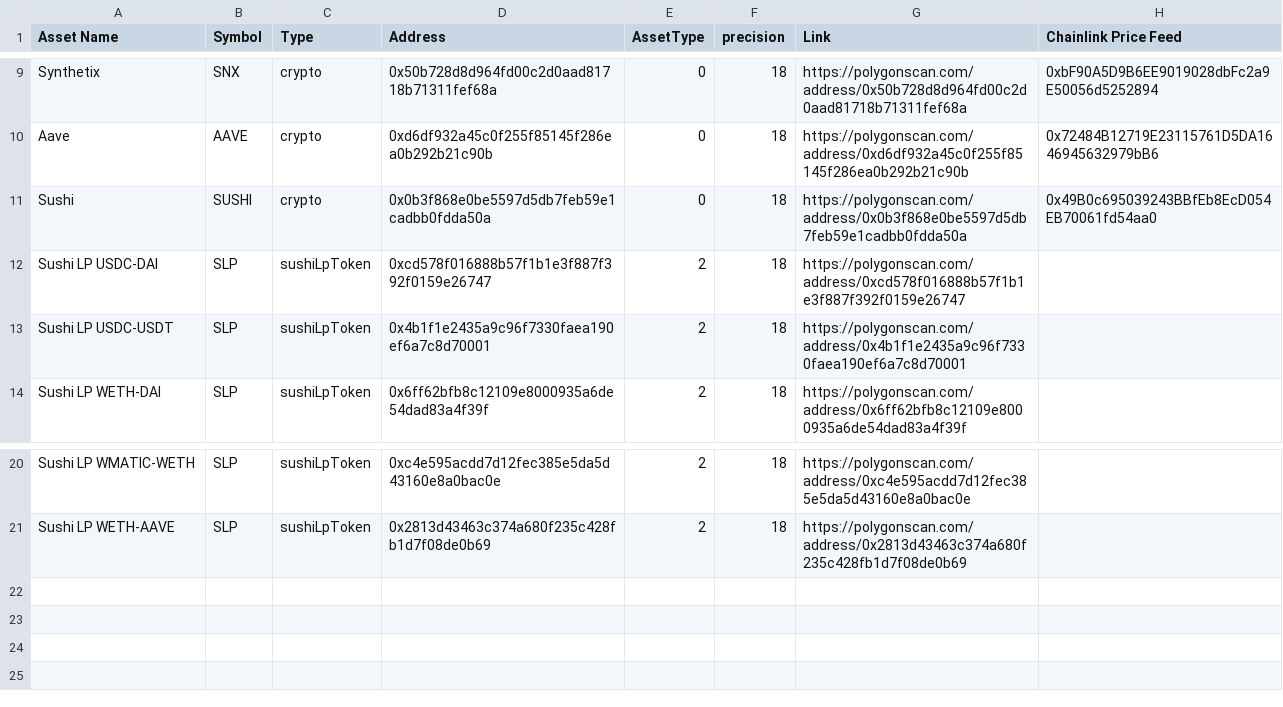
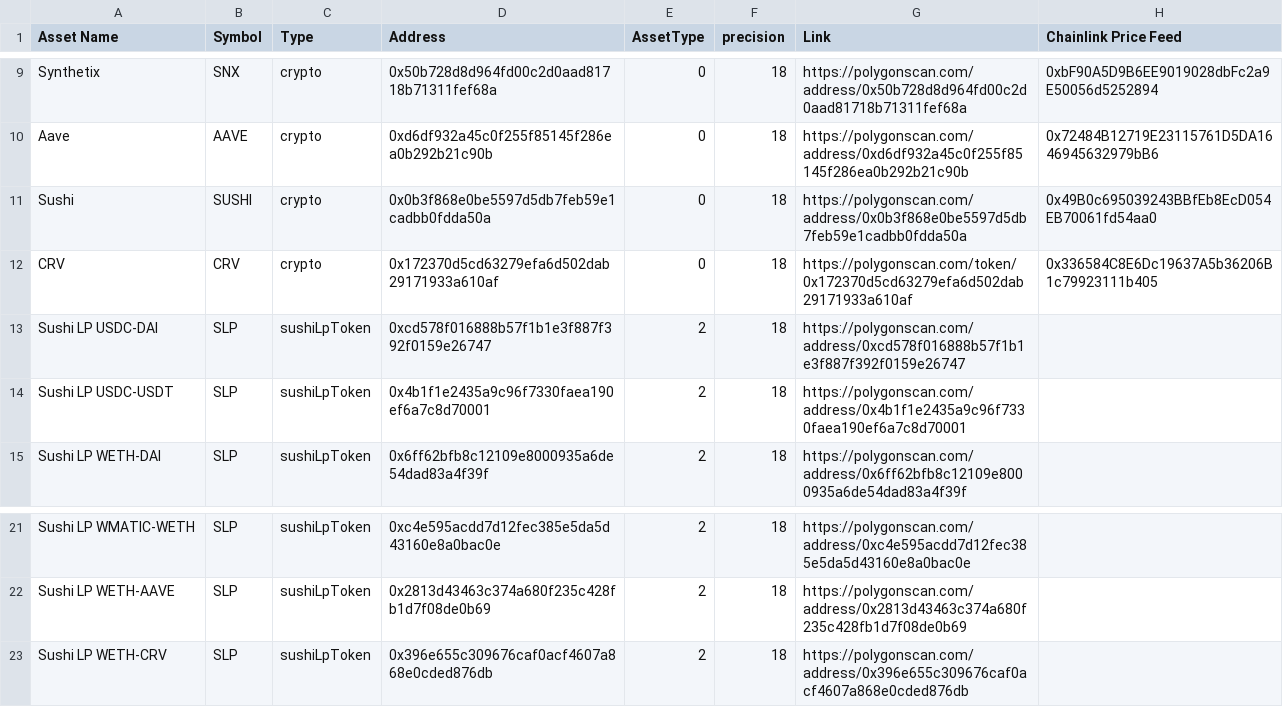
Before and after one commit to dhedge/V2-Public, a CSV file: dHEDGE Assets list - Polygon.csv, drawn as a sheet; only a part is shown, gaps mark what is left out.

Commit message:
deploy(V2.4): deploy V2.4 - added CRV and WETH-CRV

```diff
--- a/dHEDGE Assets list - Polygon.csv
+++ b/dHEDGE Assets list - Polygon.csv
@@ -11,2 +11,3 @@ Aave,AAVE,crypto,0xd6df932a45c0f255f85145f286ea0b292b21c90b,0,18,https://polygon
 Sushi,SUSHI,crypto,0x0b3f868e0be5597d5db7feb59e1cadbb0fdda50a,0,18,https://polygonscan.com/address/0x0b3f868e0be5597d5db7feb59e1cadbb0fdda50a,0x49B0c695039243BBfEb8EcD054EB70061fd54aa0
+CRV,CRV,crypto,0x172370d5cd63279efa6d502dab29171933a610af,0,18,https://polygonscan.com/token/0x172370d5cd63279efa6d502dab29171933a610af,0x336584C8E6Dc19637A5b36206B1c79923111b405
 Sushi LP USDC-DAI,SLP,sushiLpToken,0xcd578f016888b57f1b1e3f887f392f0159e26747,2,18,https://polygonscan.com/address/0xcd578f016888b57f1b1e3f887f392f0159e26747,
@@ -21 +22,2 @@ Sushi LP WMATIC-WETH,SLP,sushiLpToken,0xc4e595acdd7d12fec385e5da5d43160e8a0bac0e
 Sushi LP WETH-AAVE,SLP,sushiLpToken,0x2813d43463c374a680f235c428fb1d7f08de0b69,2,18,https://polygonscan.com/address/0x2813d43463c374a680f235c428fb1d7f08de0b69,
+Sushi LP WETH-CRV,SLP,sushiLpToken,0x396e655c309676caf0acf4607a868e0cded876db,2,18,https://polygonscan.com/address/0x396e655c309676caf0acf4607a868e0cded876db,
```
Also changed, not shown: 2 other files.
